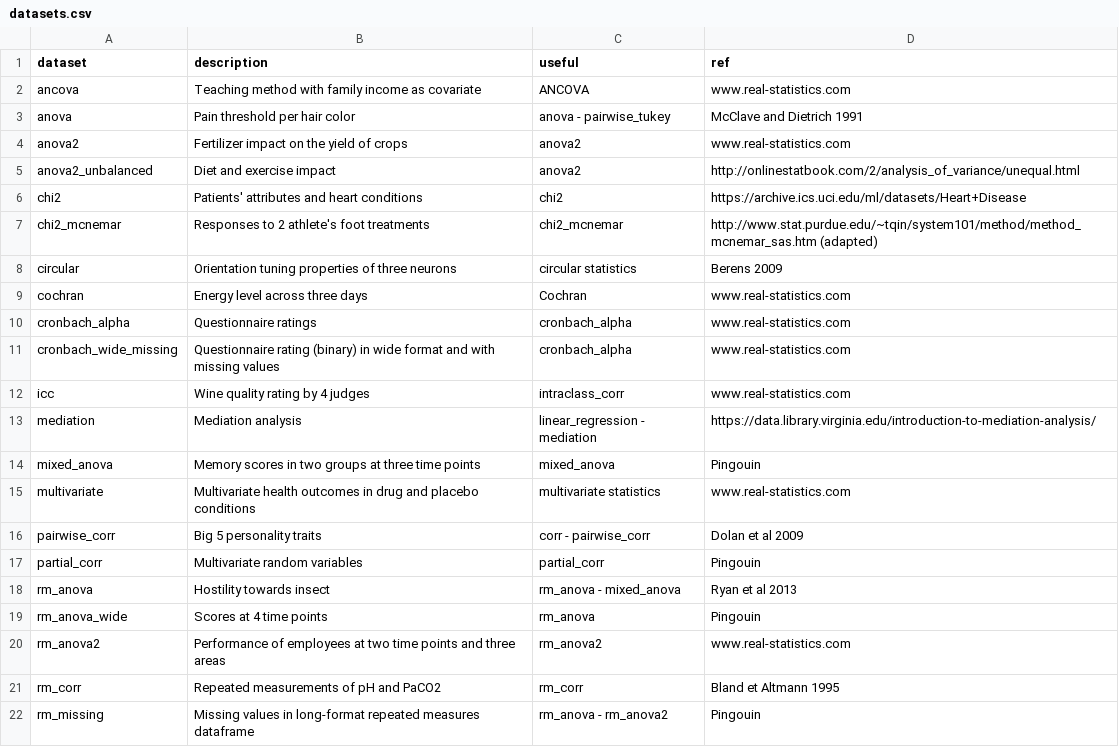
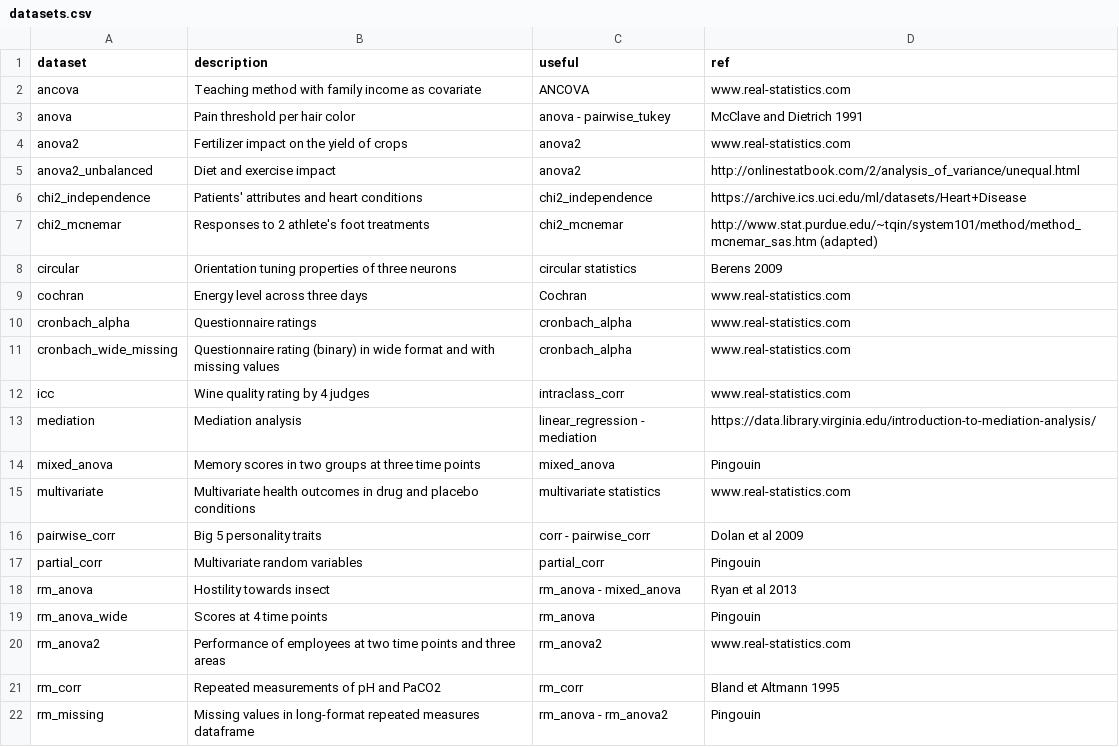
Before and after one commit to raphaelvallat/pingouin, a CSV file: pingouin/datasets/datasets.csv, drawn as a sheet.

```diff
--- a/pingouin/datasets/datasets.csv
+++ b/pingouin/datasets/datasets.csv
@@ -5,3 +5,3 @@ anova2,Fertilizer impact on the yield of crops,anova2,www.real-statistics.com
 anova2_unbalanced,Diet and exercise impact,anova2,http://onlinestatbook.com/2/analysis_of_variance/unequal.html
-chi2,Patients' attributes and heart conditions,chi2,https://archive.ics.uci.edu/ml/datasets/Heart+Disease
+chi2_independence,Patients' attributes and heart conditions,chi2_independence,https://archive.ics.uci.edu/ml/datasets/Heart+Disease
 chi2_mcnemar, Responses to 2 athlete's foot treatments, chi2_mcnemar, http://www.stat.purdue.edu/~tqin/system101/method/method_mcnemar_sas.htm (adapted)
```
Also changed, not shown: 8 other files.
